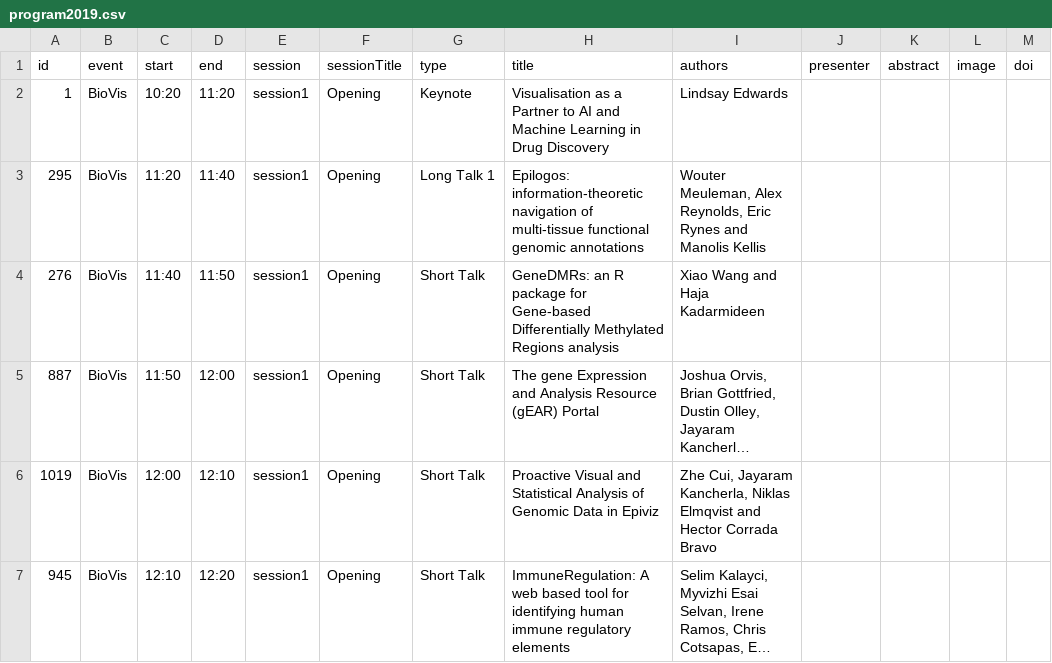
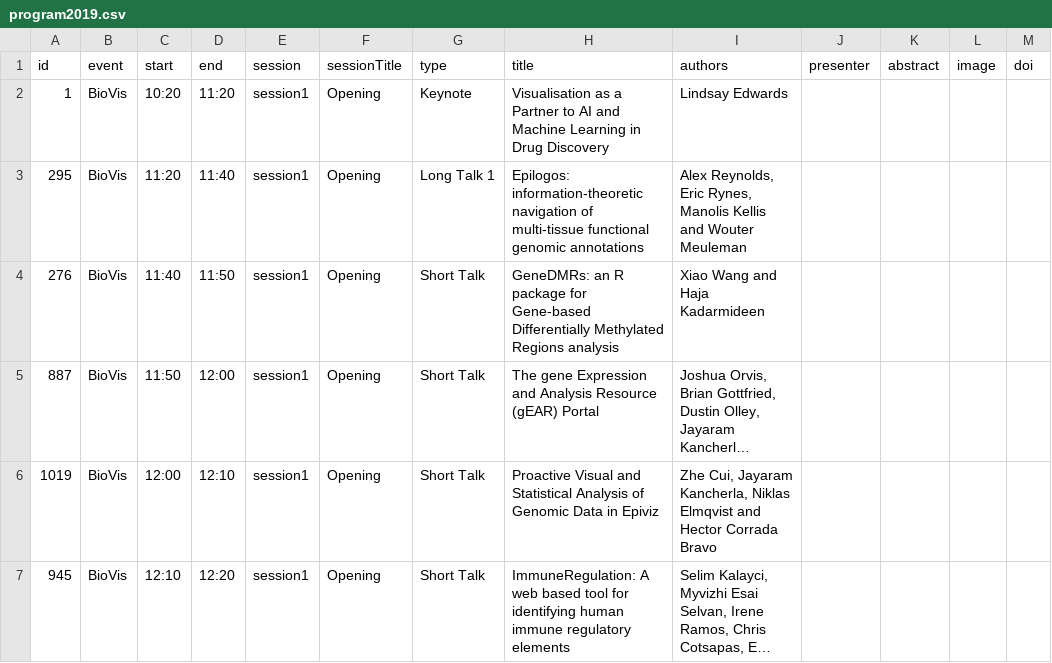
Before and after one commit to biovis/2019, a CSV file: _data/program2019.csv, drawn as a sheet; only a part is shown; long unchanged cells end in ….

Commit message:
changes order of names in first long talk

```diff
--- a/_data/program2019.csv
+++ b/_data/program2019.csv
@@ -2,3 +2,3 @@
 1,BioVis,10:20,11:20,session1,Opening,Keynote,Visualisation as a Partner to AI and Machine Learning in Drug Discovery,Lindsay Edwards,,,,
-295,BioVis,11:20,11:40,session1,Opening,Long Talk 1,Epilogos: information-theoretic navigation of multi-tissue functional genomic annotations,"Wouter Meuleman, Alex Reynolds, Eric Rynes and Manolis Kellis",,,,
+295,BioVis,11:20,11:40,session1,Opening,Long Talk 1,Epilogos: information-theoretic navigation of multi-tissue functional genomic annotations,"Alex Reynolds, Eric Rynes, Manolis Kellis and Wouter Meuleman",,,,
 276,BioVis,11:40,11:50,session1,Opening,Short Talk,GeneDMRs: an R package for Gene-based Differentially Methylated Regions analysis,Xiao Wang and Haja Kadarmideen,,,,
```
